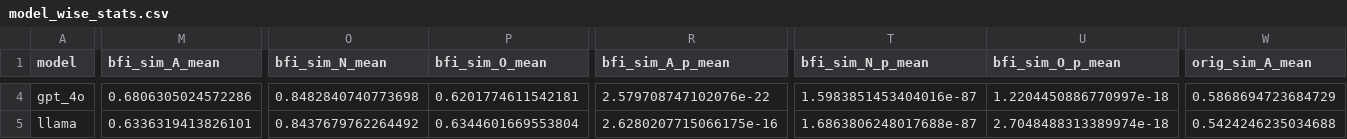
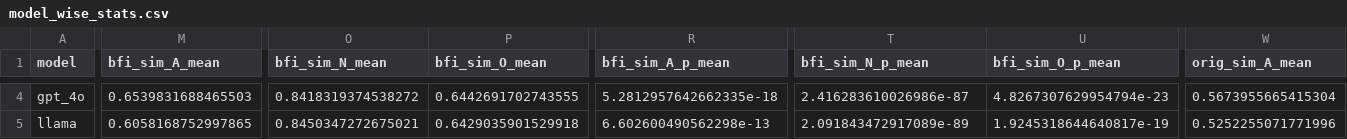
Before and after one commit to muhua-h/Psychometrics4AI, a CSV file: multi_model_studies/study_2/unified_analysis_results/model_wise_stats.csv, drawn as a sheet; only a part is shown, gaps mark what is left out; the diff covers the shown part only; the diff names each change by its address in the sheet, - before the commit and + after, or states it on an @@ line.

```diff
--- a/multi_model_studies/study_2/unified_analysis_results/model_wise_stats.csv
+++ b/multi_model_studies/study_2/unified_analysis_results/model_wise_stats.csv
-M4 (bfi_sim_A_mean): 0.6806305024572286
+M4 (bfi_sim_A_mean): 0.6539831688465503
-O4 (bfi_sim_N_mean): 0.8482840740773698
+O4 (bfi_sim_N_mean): 0.8418319374538272
-P4 (bfi_sim_O_mean): 0.6201774611542181
+P4 (bfi_sim_O_mean): 0.6442691702743555
-R4 (bfi_sim_A_p_mean): 2.579708747102076e-22
+R4 (bfi_sim_A_p_mean): 5.2812957642662335e-18
-T4 (bfi_sim_N_p_mean): 1.5983851453404016e-87
+T4 (bfi_sim_N_p_mean): 2.416283610026986e-87
-U4 (bfi_sim_O_p_mean): 1.2204450886770997e-18
+U4 (bfi_sim_O_p_mean): 4.8267307629954794e-23
-W4 (orig_sim_A_mean): 0.5868694723684729
+W4 (orig_sim_A_mean): 0.5673955665415304
-M5 (bfi_sim_A_mean): 0.6336319413826101
+M5 (bfi_sim_A_mean): 0.6058168752997865
-O5 (bfi_sim_N_mean): 0.8437679762264492
+O5 (bfi_sim_N_mean): 0.8450347272675021
-P5 (bfi_sim_O_mean): 0.6344601669553804
+P5 (bfi_sim_O_mean): 0.6429035901529918
-R5 (bfi_sim_A_p_mean): 2.6280207715066175e-16
+R5 (bfi_sim_A_p_mean): 6.602600490562298e-13
-T5 (bfi_sim_N_p_mean): 1.6863806248017688e-87
+T5 (bfi_sim_N_p_mean): 2.091843472917089e-89
-U5 (bfi_sim_O_p_mean): 2.7048488313389974e-18
+U5 (bfi_sim_O_p_mean): 1.9245318644640817e-19
-W5 (orig_sim_A_mean): 0.5424246235034688
+W5 (orig_sim_A_mean): 0.5252255071771996
```
Also changed, not shown: 126 edited cells elsewhere in this file, multi_model_studies/factor_analysis/results_r/study_2/binary_elaborated_format/deepseek_R_factor_analysis.csv, multi_model_studies/factor_analysis/results_r/study_2/binary_elaborated_format/llama_R_factor_analysis.csv, 27 other files.
